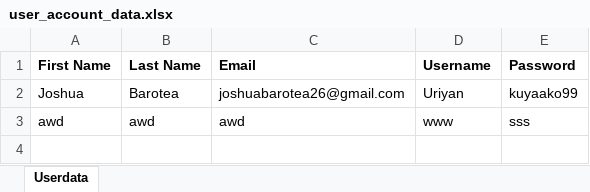
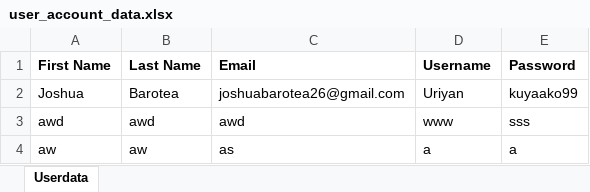
Before and after one commit to Uriyann/Finals_Project_Collab, an Excel workbook: user_account_data.xlsx, sheet Userdata, drawn as a sheet; values as stored, in another font and other column widths than the file's, no borders; the diff names each change by its address in the sheet, - before the commit and + after, or states it on an @@ line.

```diff
--- a/user_account_data.xlsx (sheet Userdata)
+++ b/user_account_data.xlsx (sheet Userdata)
+row 4: aw | aw | as | a | a
```
Also changed, not shown: 2 other files.
